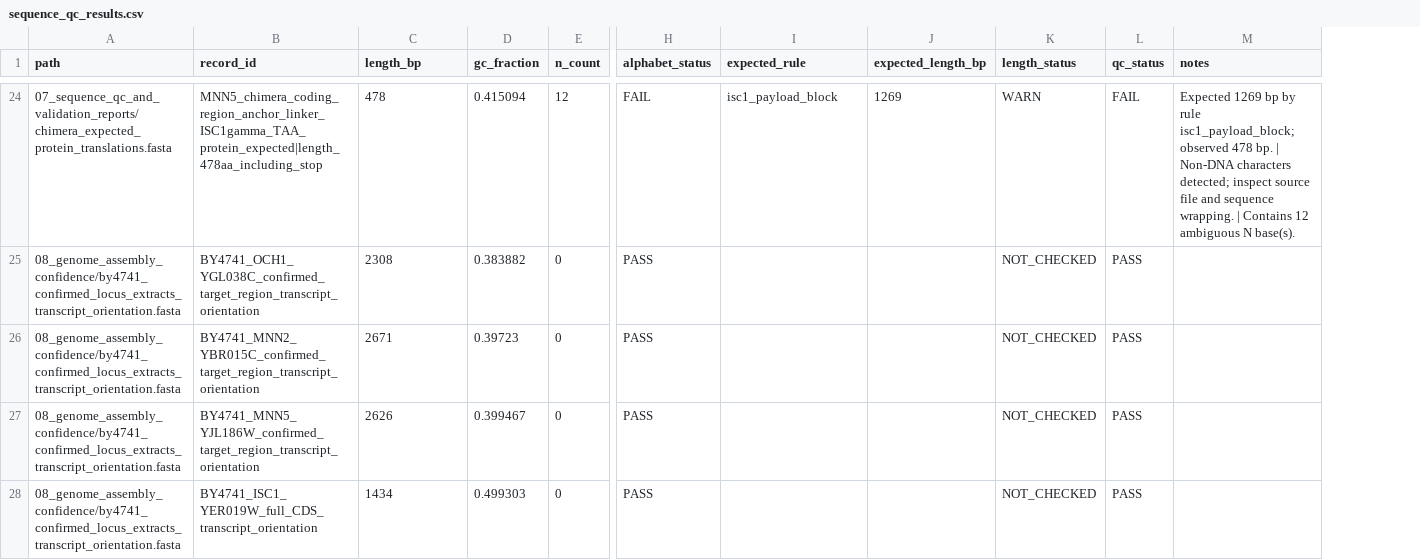
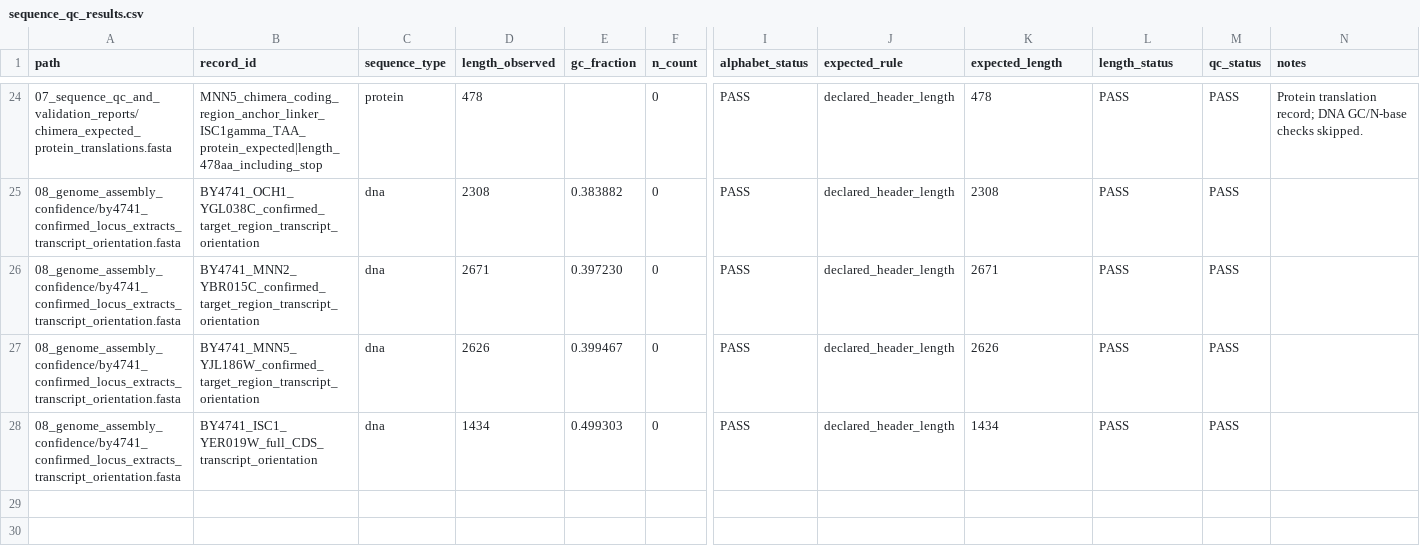
Before and after one commit to michaelagshea-cloud/Yeast_EV_Triple_Lock_In-Silico_Design, a CSV file: 07_sequence_qc_and_validation_reports/sequence_qc_results.csv, drawn as a sheet; only a part is shown, gaps mark what is left out; addresses are those after the commit; the diff covers the shown part only; the diff names each change by its address in the sheet, - before the commit and + after, or states it on an @@ line.

Commit message:
Fix QC classification for protein translation records

```diff
--- a/07_sequence_qc_and_validation_reports/sequence_qc_results.csv
+++ b/07_sequence_qc_and_validation_reports/sequence_qc_results.csv
+column C (sequence_type), rows 24-28: protein | dna | dna | dna | dna
-D1: length_bp
+D1: length_observed
-K1: expected_length_bp
+K1: expected_length
-E24 (gc_fraction): 0.415094
+E24 (gc_fraction): (empty)
-F24 (n_count): 12
+F24 (n_count): 0
-I24 (alphabet_status): FAIL
+I24 (alphabet_status): PASS
-J24 (expected_rule): isc1_payload_block
+J24 (expected_rule): declared_header_length
-K24 (expected_length): 1269
+K24 (expected_length): 478
-L24 (length_status): WARN
+L24 (length_status): PASS
-M24 (qc_status): FAIL
+M24 (qc_status): PASS
-N24 (notes): Expected 1269 bp by rule isc1_payload_block; observed 478 bp. | Non-DNA characters detected; inspect source file and sequence wrapping. | Contains 12 ambiguous N base(s).
+N24 (notes): Protein translation record; DNA GC/N-base checks skipped.
-J25:J28 (expected_rule): (empty)
+J25:J28 (expected_rule): declared_header_length
-K25 (expected_length): (empty)
+K25 (expected_length): 2308
-L25:L28 (length_status): NOT_CHECKED
+L25:L28 (length_status): PASS
-E26 (gc_fraction): 0.39723
+E26 (gc_fraction): 0.397230
-K26 (expected_length): (empty)
+K26 (expected_length): 2671
-K27 (expected_length): (empty)
+K27 (expected_length): 2626
-K28 (expected_length): (empty)
+K28 (expected_length): 1434
```
Also changed, not shown: 51 edited cells elsewhere in this file, 2 other files.
